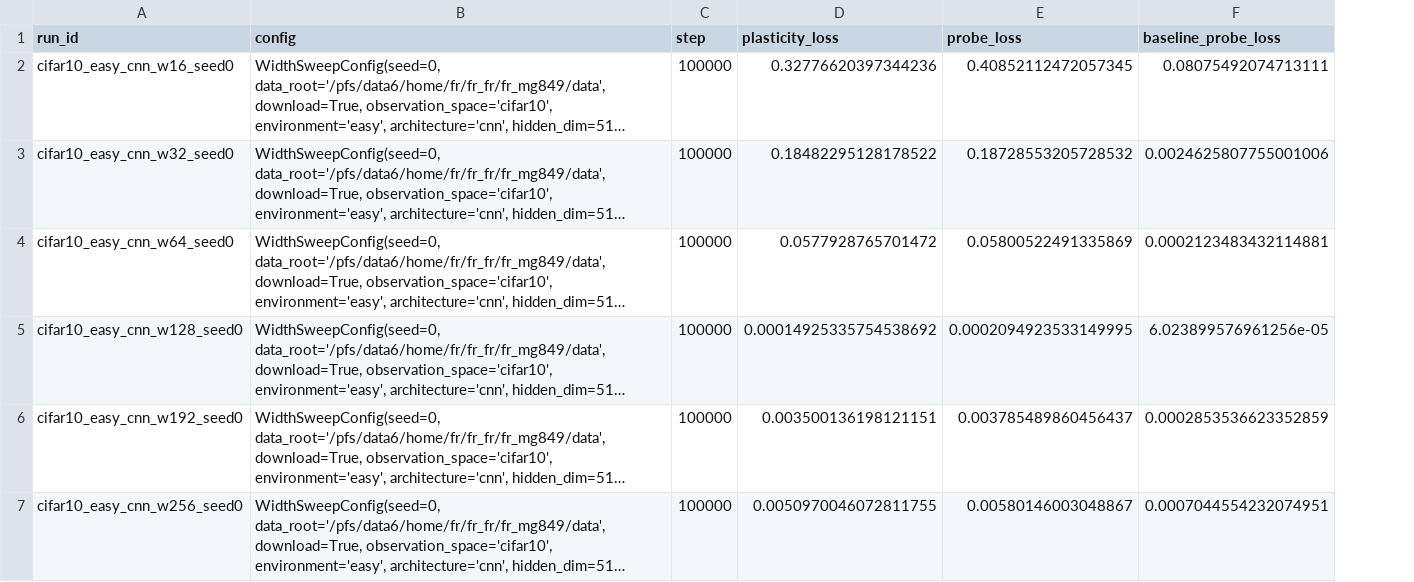
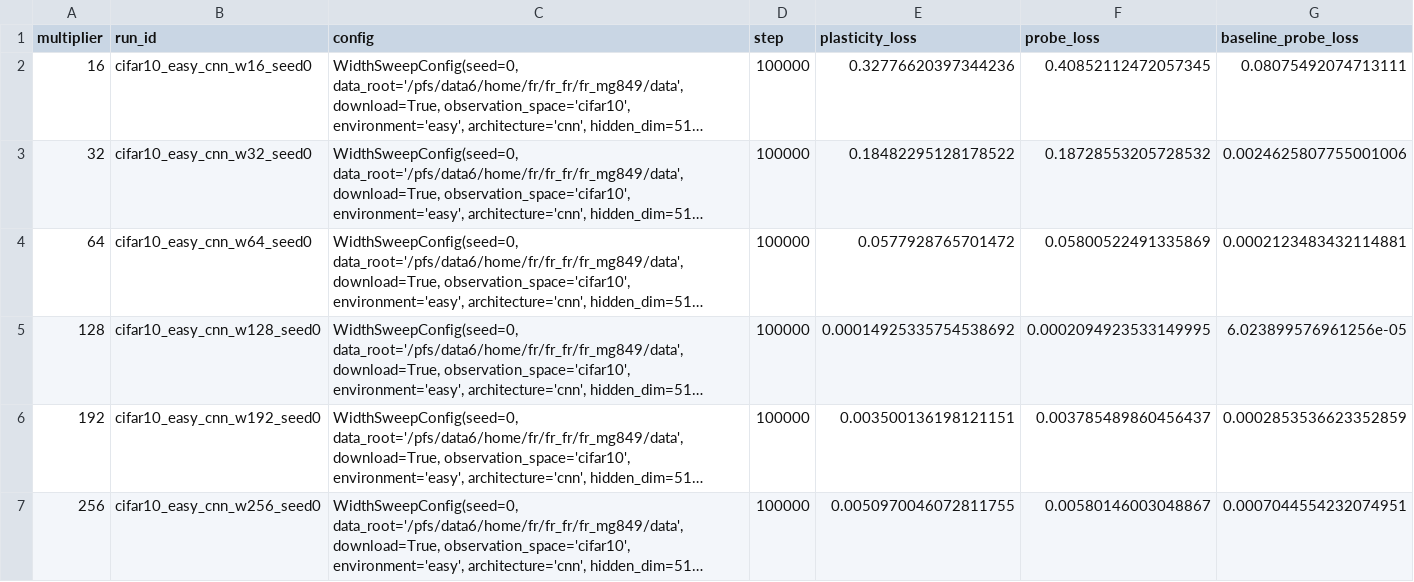
Before and after one commit to mahdigheidi/Masters-Study-Project, a CSV file: outputs/tables/figure5_chunk_cnn_cifar10.csv, drawn as a sheet; long unchanged cells end in …; the diff names each change by its address in the sheet, - before the commit and + after, or states it on an @@ line.

Commit message:
update the figure 5 data with corresponding multipliers

```diff
--- a/outputs/tables/figure5_chunk_cnn_cifar10.csv
+++ b/outputs/tables/figure5_chunk_cnn_cifar10.csv
+column A (multiplier), rows 2-7: 16 | 32 | 64 | 128 | 192 | 256
```
Also changed, not shown: outputs/tables/figure5_chunk_cnn_mnist_large.csv, outputs/tables/figure5_chunk_cnn_mnist_small.csv, 3 other files.
